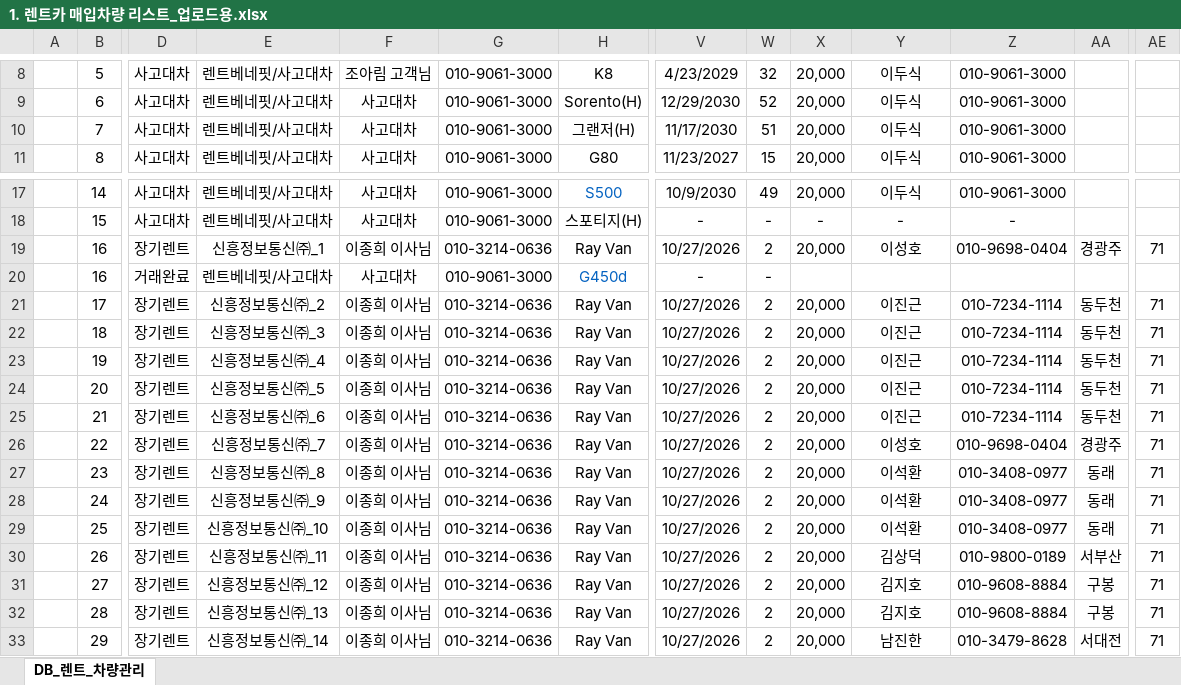
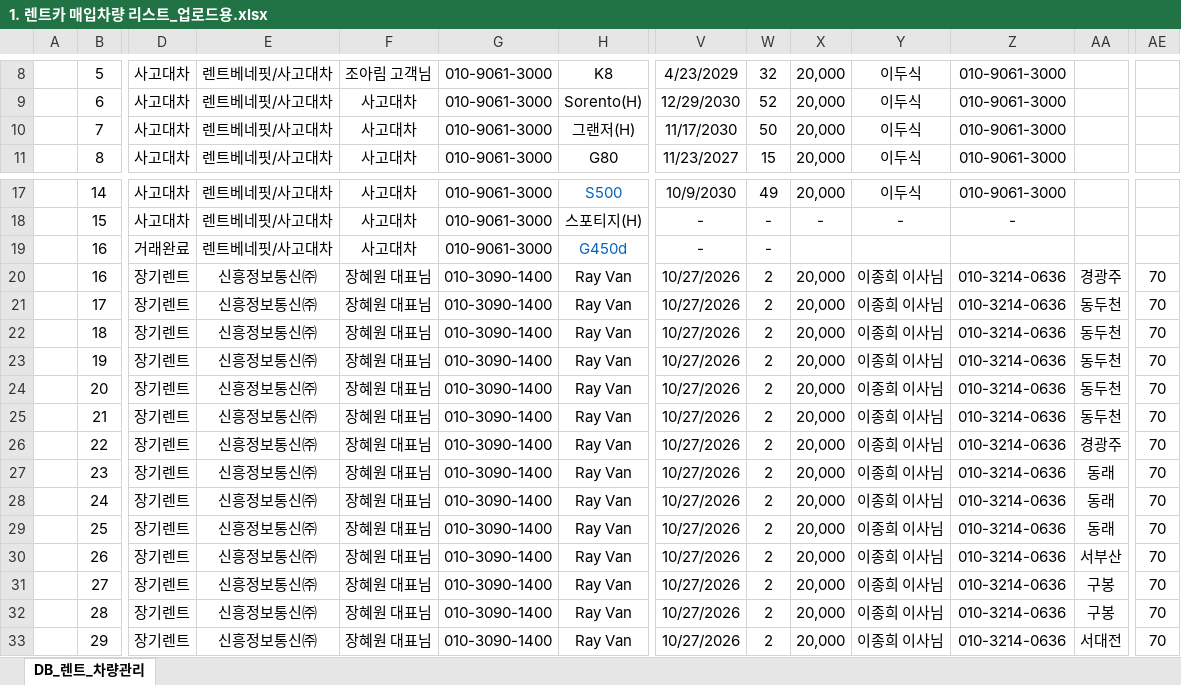
Before and after one commit to dslee4947-code/rentbenefit_program, an Excel workbook: example/1. 렌트카 매입차량 리스트_업로드용.xlsx, sheet DB_렌트_차량관리, drawn as a sheet; only a part is shown, gaps mark what is left out; values as stored, in another font and other column widths than the file's, no borders; conditional formats not drawn; removed rows and columns are numbered as before the commit, all else as after; rows hold the shown columns only; the diff covers the shown part only; the diff names each change by its address in the sheet, - before the commit and + after, or states it on an @@ line.

```diff
--- a/example/1. 렌트카 매입차량 리스트_업로드용.xlsx (sheet DB_렌트_차량관리)
+++ b/example/1. 렌트카 매입차량 리스트_업로드용.xlsx (sheet DB_렌트_차량관리)
-W10: 51
+W10: 50
-row 19:  | 16 | 장기렌트 | 신흥정보통신㈜_1 | 이종희 이사님 | 010-3214-0636 | Ray Van | 10/27/2026 | 2 | 20,000 | 이성호 | 010-9698-0404 | 경광주 | 71
+row 20:  | 16 | 장기렌트 | 신흥정보통신㈜ | 장혜원 대표님 | 010-3090-1400 | Ray Van | 10/27/2026 | 2 | 20,000 | 이종희 이사님 | 010-3214-0636 | 경광주 | 70
-E21: 신흥정보통신㈜_2
+E21: 신흥정보통신㈜
-F21:F33: 이종희 이사님
+F21:F33: 장혜원 대표님
-G21:G33: 010-3214-0636
+G21:G33: 010-3090-1400
-Y21:Y25: 이진근
+Y21:Y25: 이종희 이사님
-Z21:Z25: 010-7234-1114
+Z21:Z25: 010-3214-0636
-AE21:AE33: 71
+AE21:AE33: 70
-E22: 신흥정보통신㈜_3
+E22: 신흥정보통신㈜
-E23: 신흥정보통신㈜_4
+E23: 신흥정보통신㈜
-E24: 신흥정보통신㈜_5
+E24: 신흥정보통신㈜
-E25: 신흥정보통신㈜_6
+E25: 신흥정보통신㈜
-E26: 신흥정보통신㈜_7
+E26: 신흥정보통신㈜
-Y26: 이성호
+Y26: 이종희 이사님
-Z26: 010-9698-0404
+Z26: 010-3214-0636
-E27: 신흥정보통신㈜_8
+E27: 신흥정보통신㈜
-Y27:Y29: 이석환
+Y27:Y29: 이종희 이사님
-Z27:Z29: 010-3408-0977
+Z27:Z29: 010-3214-0636
-E28: 신흥정보통신㈜_9
+E28: 신흥정보통신㈜
-E29: 신흥정보통신㈜_10
+E29: 신흥정보통신㈜
-E30: 신흥정보통신㈜_11
+E30: 신흥정보통신㈜
-Y30: 김상덕
+Y30: 이종희 이사님
-Z30: 010-9800-0189
+Z30: 010-3214-0636
-E31: 신흥정보통신㈜_12
+E31: 신흥정보통신㈜
-Y31:Y32: 김지호
+Y31:Y32: 이종희 이사님
-Z31:Z32: 010-9608-8884
+Z31:Z32: 010-3214-0636
-E32: 신흥정보통신㈜_13
+E32: 신흥정보통신㈜
-E33: 신흥정보통신㈜_14
+E33: 신흥정보통신㈜
-Y33: 남진한
+Y33: 이종희 이사님
-Z33: 010-3479-8628
+Z33: 010-3214-0636
```
Also changed, not shown: 275 edited cells elsewhere in this sheet, formulas that keep their value, 18 other files.
